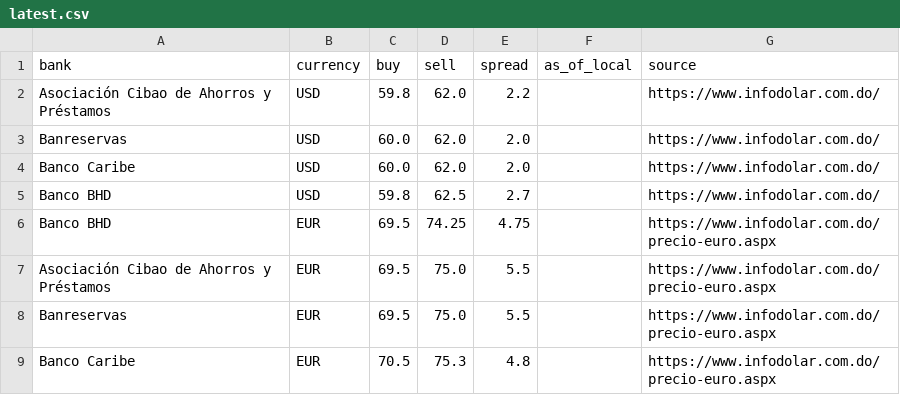
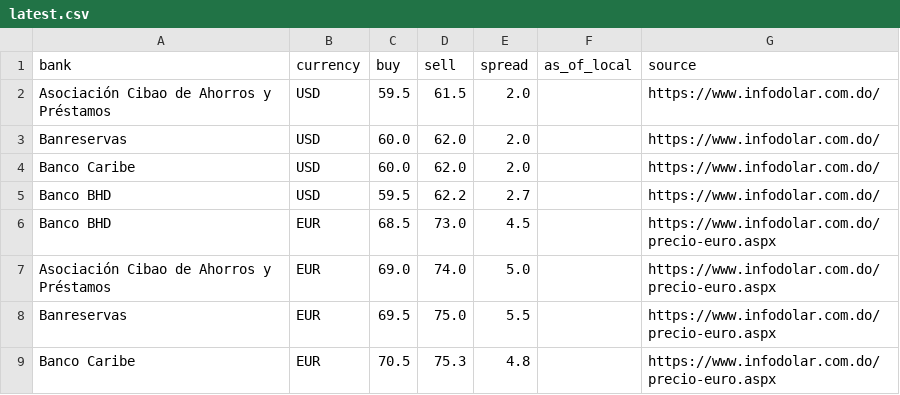
Before and after one commit to Rodyd137/infodolareuro, a CSV file: data/latest.csv, drawn as a sheet.

```diff
--- a/data/latest.csv
+++ b/data/latest.csv
@@ -1,8 +1,8 @@
 bank,currency,buy,sell,spread,as_of_local,source
-Asociación Cibao de Ahorros y Préstamos,USD,59.8,62.0,2.2,,https://www.infodolar.com.do/
+Asociación Cibao de Ahorros y Préstamos,USD,59.5,61.5,2.0,,https://www.infodolar.com.do/
 Banreservas,USD,60.0,62.0,2.0,,https://www.infodolar.com.do/
 Banco Caribe,USD,60.0,62.0,2.0,,https://www.infodolar.com.do/
-Banco BHD,USD,59.8,62.5,2.7,,https://www.infodolar.com.do/
-Banco BHD,EUR,69.5,74.25,4.75,,https://www.infodolar.com.do/precio-euro.aspx
-Asociación Cibao de Ahorros y Préstamos,EUR,69.5,75.0,5.5,,https://www.infodolar.com.do/precio-euro.aspx
+Banco BHD,USD,59.5,62.2,2.7,,https://www.infodolar.com.do/
+Banco BHD,EUR,68.5,73.0,4.5,,https://www.infodolar.com.do/precio-euro.aspx
+Asociación Cibao de Ahorros y Préstamos,EUR,69.0,74.0,5.0,,https://www.infodolar.com.do/precio-euro.aspx
 Banreservas,EUR,69.5,75.0,5.5,,https://www.infodolar.com.do/precio-euro.aspx
```
Also changed, not shown: 2 other files.
